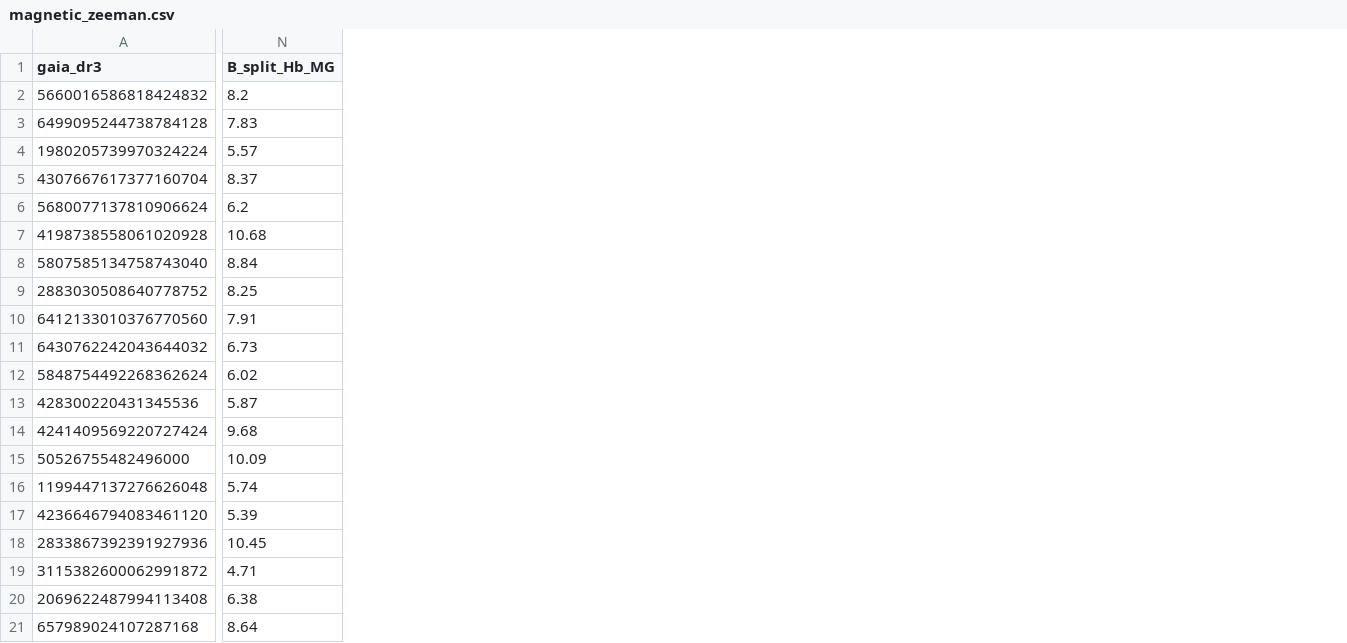
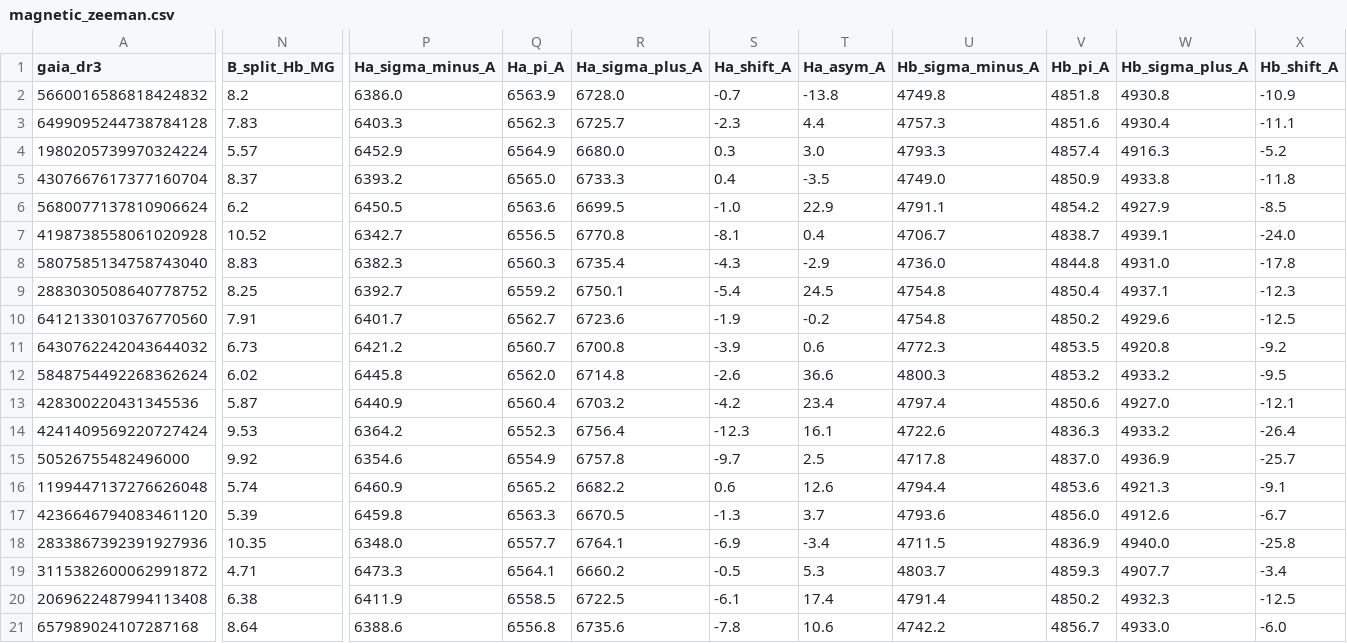
Before and after one commit to alejandrozarco/sdssv-white-dwarfs-2026, a CSV file: tables/magnetic_zeeman.csv, drawn as a sheet; only a part is shown, gaps mark what is left out; the diff covers the shown part only; the diff names each change by its address in the sheet, - before the commit and + after, or states it on an @@ line.

Commit message:
Report fitted Zeeman component centres; widen shift range

```diff
--- a/tables/magnetic_zeeman.csv
+++ b/tables/magnetic_zeeman.csv
+column P (Ha_sigma_minus_A), rows 2-21: 6386.0 | 6403.3 | 6452.9 | 6393.2 | 6450.5 | 6342.7 | 6382.3 | 6392.7 | 6401.7 | 6421.2 | 6445.8 | 6440.9 | 6364.2 | 6354.6 | 6460.9 | 6459.8 | 6348.0 | 6473.3 | 6411.9 | 6388.6
+column Q (Ha_pi_A), rows 2-21: 6563.9 | 6562.3 | 6564.9 | 6565.0 | 6563.6 | 6556.5 | 6560.3 | 6559.2 | 6562.7 | 6560.7 | 6562.0 | 6560.4 | 6552.3 | 6554.9 | 6565.2 | 6563.3 | 6557.7 | 6564.1 | 6558.5 | 6556.8
+column R (Ha_sigma_plus_A), rows 2-21: 6728.0 | 6725.7 | 6680.0 | 6733.3 | 6699.5 | 6770.8 | 6735.4 | 6750.1 | 6723.6 | 6700.8 | 6714.8 | 6703.2 | 6756.4 | 6757.8 | 6682.2 | 6670.5 | 6764.1 | 6660.2 | 6722.5 | 6735.6
+column S (Ha_shift_A), rows 2-21: -0.7 | -2.3 | 0.3 | 0.4 | -1.0 | -8.1 | -4.3 | -5.4 | -1.9 | -3.9 | -2.6 | -4.2 | -12.3 | -9.7 | 0.6 | -1.3 | -6.9 | -0.5 | -6.1 | -7.8
+column T (Ha_asym_A), rows 2-21: -13.8 | 4.4 | 3.0 | -3.5 | 22.9 | 0.4 | -2.9 | 24.5 | -0.2 | 0.6 | 36.6 | 23.4 | 16.1 | 2.5 | 12.6 | 3.7 | -3.4 | 5.3 | 17.4 | 10.6
+column U (Hb_sigma_minus_A), rows 2-21: 4749.8 | 4757.3 | 4793.3 | 4749.0 | 4791.1 | 4706.7 | 4736.0 | 4754.8 | 4754.8 | 4772.3 | 4800.3 | 4797.4 | 4722.6 | 4717.8 | 4794.4 | 4793.6 | 4711.5 | 4803.7 | 4791.4 | 4742.2
+column V (Hb_pi_A), rows 2-21: 4851.8 | 4851.6 | 4857.4 | 4850.9 | 4854.2 | 4838.7 | 4844.8 | 4850.4 | 4850.2 | 4853.5 | 4853.2 | 4850.6 | 4836.3 | 4837.0 | 4853.6 | 4856.0 | 4836.9 | 4859.3 | 4850.2 | 4856.7
+column W (Hb_sigma_plus_A), rows 2-21: 4930.8 | 4930.4 | 4916.3 | 4933.8 | 4927.9 | 4939.1 | 4931.0 | 4937.1 | 4929.6 | 4920.8 | 4933.2 | 4927.0 | 4933.2 | 4936.9 | 4921.3 | 4912.6 | 4940.0 | 4907.7 | 4932.3 | 4933.0
+column X (Hb_shift_A), rows 2-21: -10.9 | -11.1 | -5.2 | -11.8 | -8.5 | -24.0 | -17.8 | -12.3 | -12.5 | -9.2 | -9.5 | -12.1 | -26.4 | -25.7 | -9.1 | -6.7 | -25.8 | -3.4 | -12.5 | -6.0
-N7 (B_split_Hb_MG): 10.68
+N7 (B_split_Hb_MG): 10.52
-N8 (B_split_Hb_MG): 8.84
+N8 (B_split_Hb_MG): 8.83
-N14 (B_split_Hb_MG): 9.68
+N14 (B_split_Hb_MG): 9.53
-N15 (B_split_Hb_MG): 10.09
+N15 (B_split_Hb_MG): 9.92
-N18 (B_split_Hb_MG): 10.45
+N18 (B_split_Hb_MG): 10.35
```
Also changed, not shown: 1 added column and 4 edited cells elsewhere in this file, 4 other files.
